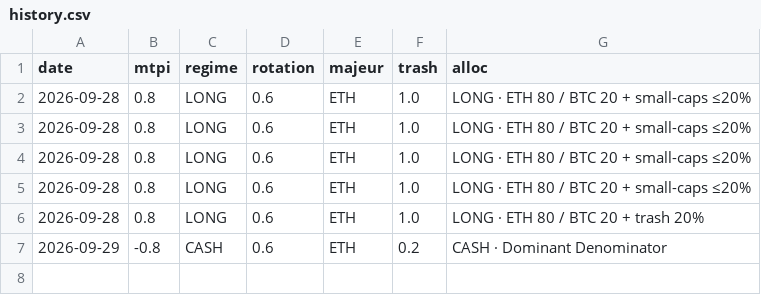
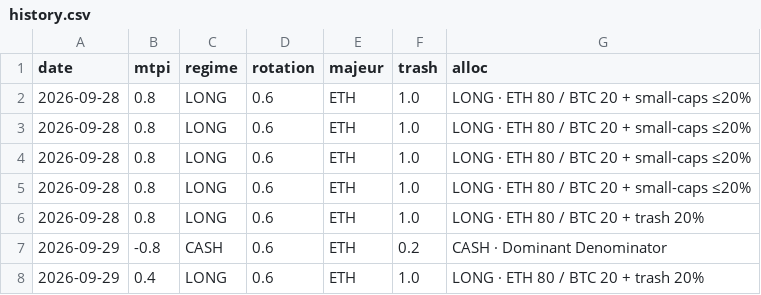
Before and after one commit to timothekintgen1-oss/rsps-dashboard, a CSV file: state/history.csv, drawn as a sheet.

```diff
--- a/state/history.csv
+++ b/state/history.csv
@@ -7 +7,2 @@ date,mtpi,regime,rotation,majeur,trash,alloc
 2026-09-29,-0.8,CASH,0.6,ETH,0.2,CASH · Dominant Denominator
+2026-09-29,0.4,LONG,0.6,ETH,1.0,LONG · ETH 80 / BTC 20  + trash 20%
```
Also changed, not shown: seed/others_d.csv, seed/total.csv, 5 other files.
